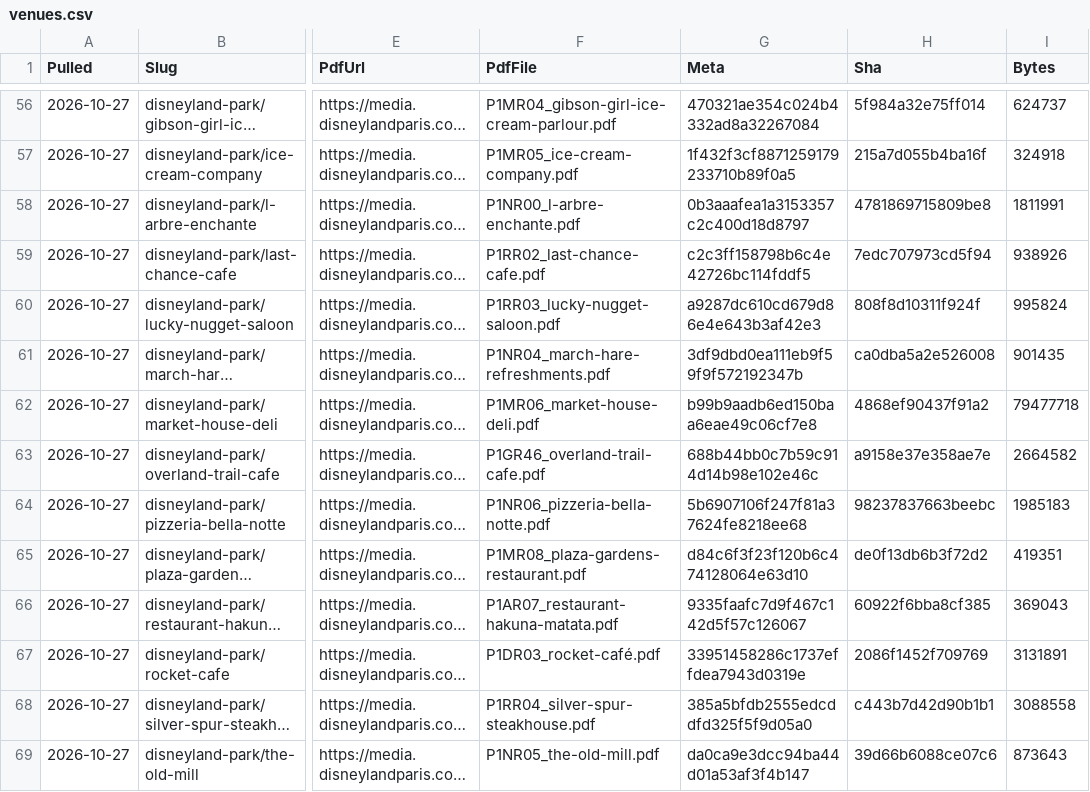
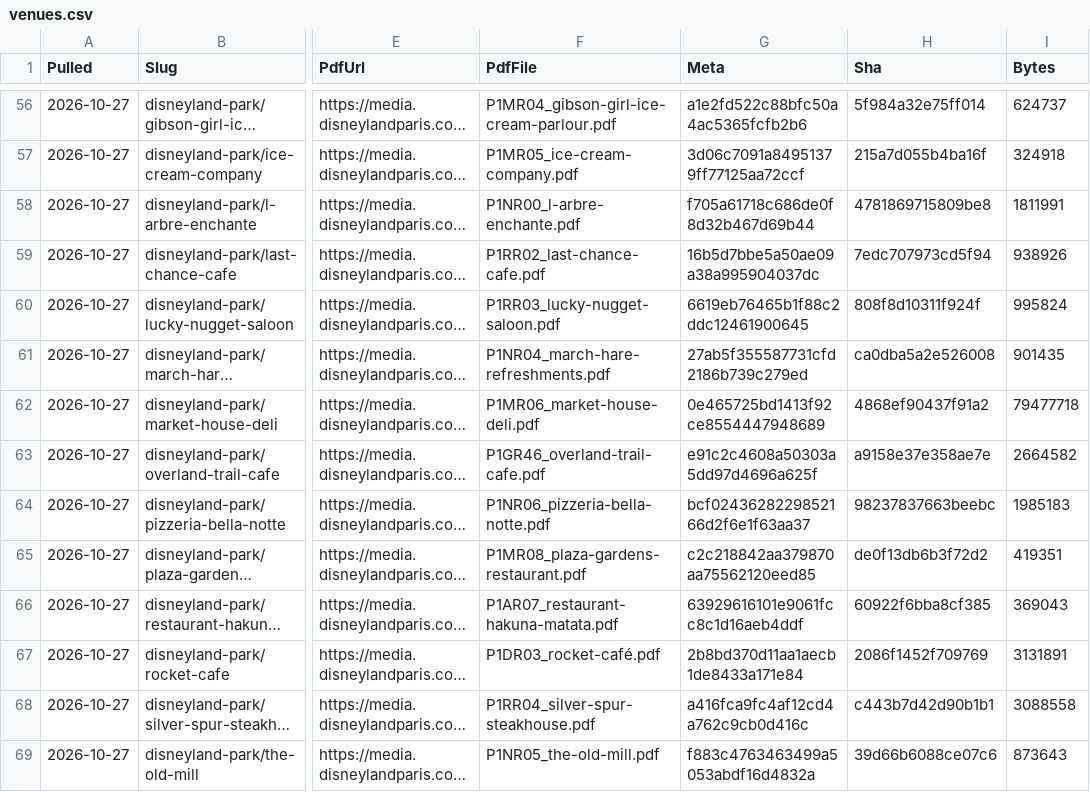
Before and after one commit to scoopdisney/paris-menu-watch, a CSV file: data/venues.csv, drawn as a sheet; only a part is shown, gaps mark what is left out; long unchanged cells end in …; the diff covers the shown part only; the diff names each change by its address in the sheet, - before the commit and + after, or states it on an @@ line.

```diff
--- a/data/venues.csv
+++ b/data/venues.csv
-G56 (Meta): 470321ae354c024b4332ad8a32267084
+G56 (Meta): a1e2fd522c88bfc50a4ac5365fcfb2b6
-G57 (Meta): 1f432f3cf8871259179233710b89f0a5
+G57 (Meta): 3d06c7091a84951379ff77125aa72ccf
-G58 (Meta): 0b3aaafea1a3153357c2c400d18d8797
+G58 (Meta): f705a61718c686de0f8d32b467d69b44
-G59 (Meta): c2c3ff158798b6c4e42726bc114fddf5
+G59 (Meta): 16b5d7bbe5a50ae09a38a995904037dc
-G60 (Meta): a9287dc610cd679d86e4e643b3af42e3
+G60 (Meta): 6619eb76465b1f88c2ddc12461900645
-G61 (Meta): 3df9dbd0ea111eb9f59f9f572192347b
+G61 (Meta): 27ab5f355587731cfd2186b739c279ed
-G62 (Meta): b99b9aadb6ed150baa6eae49c06cf7e8
+G62 (Meta): 0e465725bd1413f92ce8554447948689
-G63 (Meta): 688b44bb0c7b59c914d14b98e102e46c
+G63 (Meta): e91c2c4608a50303a5dd97d4696a625f
-G64 (Meta): 5b6907106f247f81a37624fe8218ee68
+G64 (Meta): bcf0243628229852166d2f6e1f63aa37
-G65 (Meta): d84c6f3f23f120b6c474128064e63d10
+G65 (Meta): c2c218842aa379870aa75562120eed85
-G66 (Meta): 9335faafc7d9f467c142d5f57c126067
+G66 (Meta): 63929616101e9061fcc8c1d16aeb4ddf
-G67 (Meta): 33951458286c1737effdea7943d0319e
+G67 (Meta): 2b8bd370d11aa1aecb1de8433a171e84
-G68 (Meta): 385a5bfdb2555edcddfd325f5f9d05a0
+G68 (Meta): a416fca9fc4af12cd4a762c9cb0d416c
-G69 (Meta): da0ca9e3dcc94ba44d01a53af3f4b147
+G69 (Meta): f883c4763463499a5053abdf16d4832a
```
Also changed, not shown: 64 edited cells elsewhere in this file, data/prices.csv.
